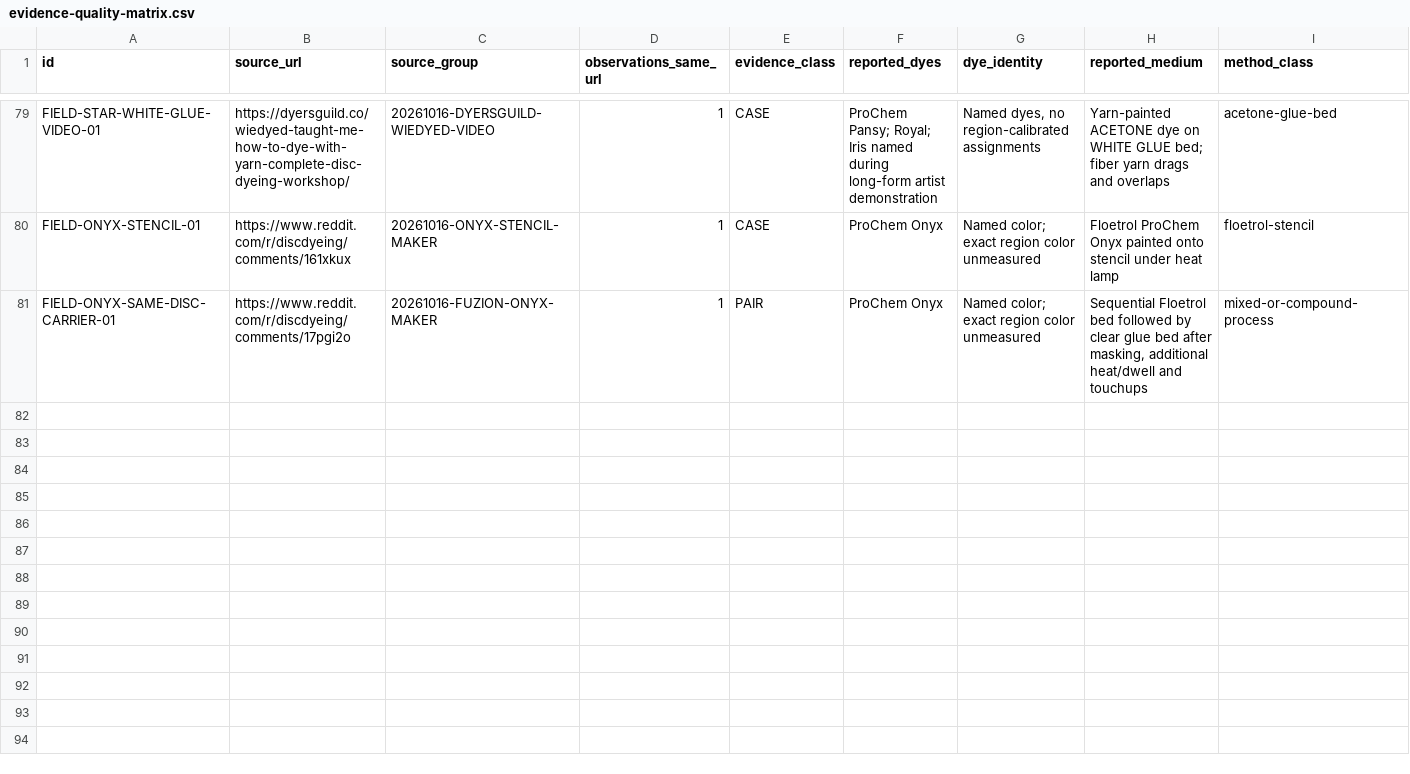
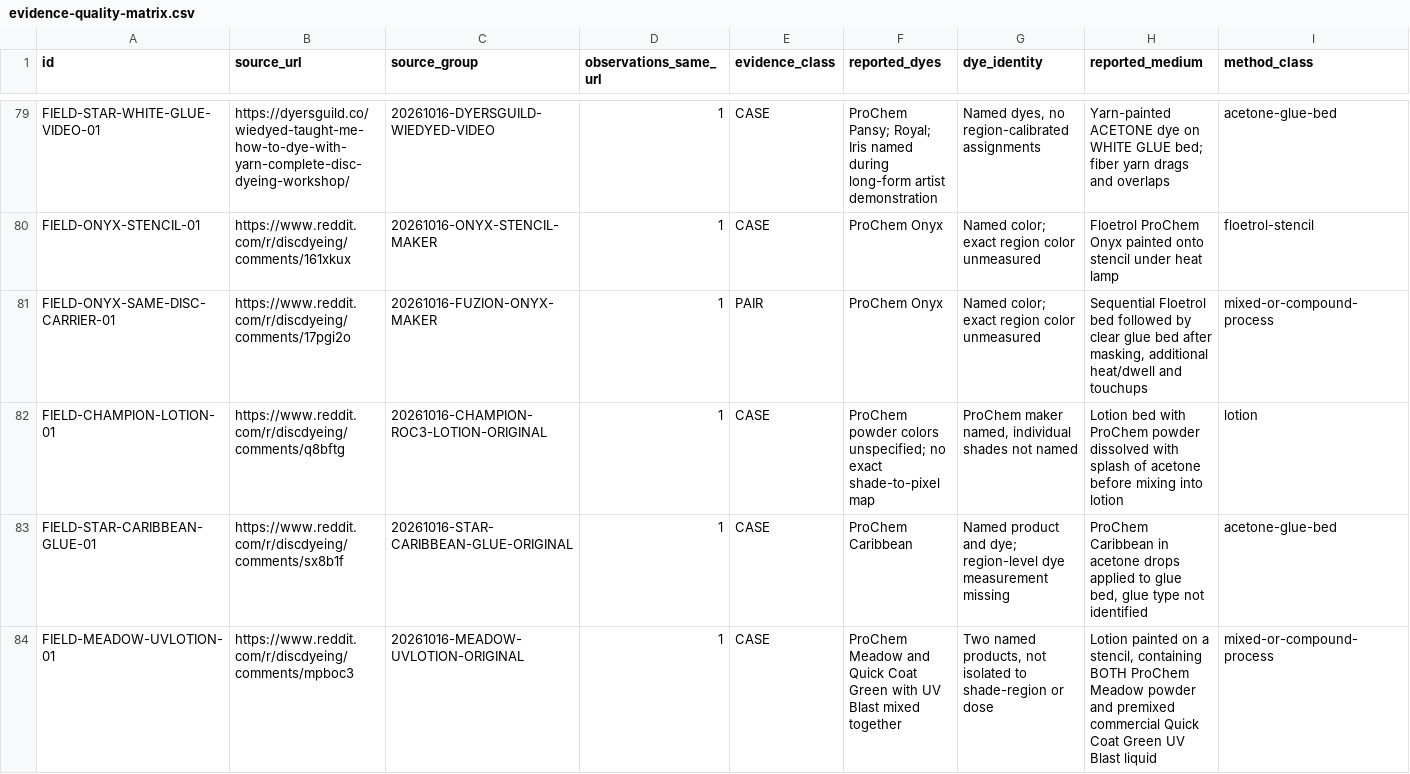
Before and after one commit to oookkkaaayyy/local-roots, a CSV file: docs/dye-studio/evidence-quality-matrix.csv, drawn as a sheet; only a part is shown, gaps mark what is left out; rows hold the shown columns only; the diff names each change by its address in the sheet, - before the commit and + after, or states it on an @@ line.

Commit message:
Archive three original maker-controlled Star/Champion/cross-formulation results without numeric color claims

```diff
--- a/docs/dye-studio/evidence-quality-matrix.csv
+++ b/docs/dye-studio/evidence-quality-matrix.csv
+row 82: FIELD-CHAMPION-LOTION-01 | https://www.reddit.com/r/discdyeing/comments/q8bftg | 20261016-CHAMPION-ROC3-LOTION-ORIGINAL | 1 | CASE | ProChem powder colors unspecified; no exact shade-to-pixel map | ProChem maker named, individual shades not named | Lotion bed with ProChem powder dissolved with splash of acetone before mixing into lotion | lotion
+row 83: FIELD-STAR-CARIBBEAN-GLUE-01 | https://www.reddit.com/r/discdyeing/comments/sx8b1f | 20261016-STAR-CARIBBEAN-GLUE-ORIGINAL | 1 | CASE | ProChem Caribbean | Named product and dye; region-level dye measurement missing | ProChem Caribbean in acetone drops applied to glue bed, glue type not identified | acetone-glue-bed
+row 84: FIELD-MEADOW-UVLOTION-01 | https://www.reddit.com/r/discdyeing/comments/mpboc3 | 20261016-MEADOW-UVLOTION-ORIGINAL | 1 | CASE | ProChem Meadow and Quick Coat Green with UV Blast mixed together | Two named products, not isolated to shade-region or dose | Lotion painted on a stencil, containing BOTH ProChem Meadow powder and premixed commercial Quick Coat Green UV Blast liquid | mixed-or-compound-process
```
